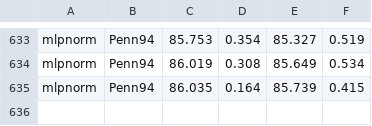
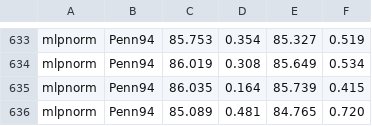
Before and after one commit to RecklessRonan/GNN-experiments, a CSV file: Non-Homophily-Large-Scale/results/fb100.csv, drawn as a sheet; only a part is shown, gaps mark what is left out.

```diff
--- a/Non-Homophily-Large-Scale/results/fb100.csv
+++ b/Non-Homophily-Large-Scale/results/fb100.csv
@@ -635 +635,2 @@ mlpnorm,Penn94,86.019, 0.308,85.649, 0.534
 mlpnorm,Penn94,86.035, 0.164,85.739, 0.415
+mlpnorm,Penn94,85.089, 0.481,84.765, 0.720
```
Also changed, not shown: Non-Homophily-Large-Scale/results/arxiv-year.csv, Non-Homophily-Large-Scale/results/genius.csv, 9 other files.
